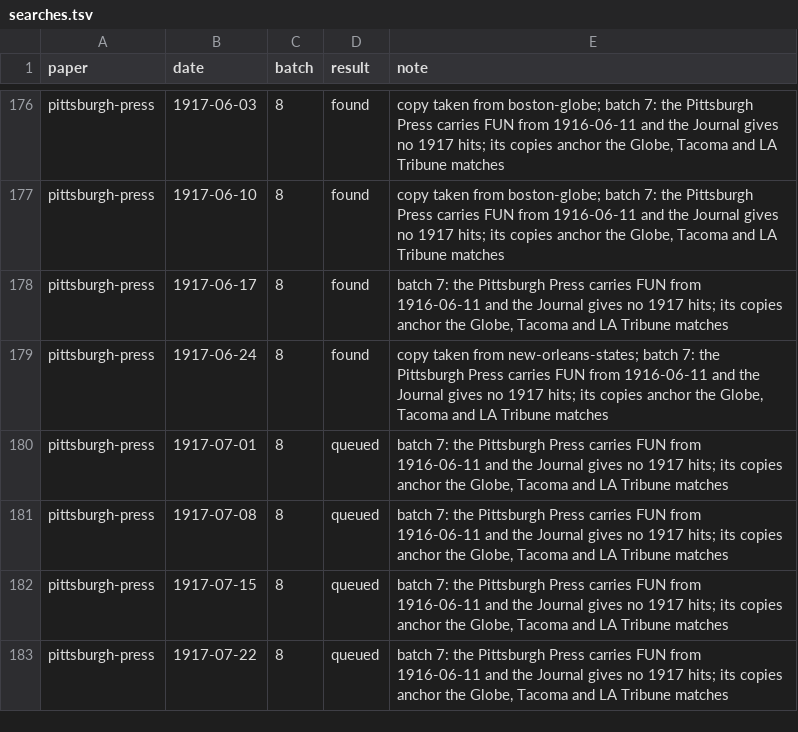
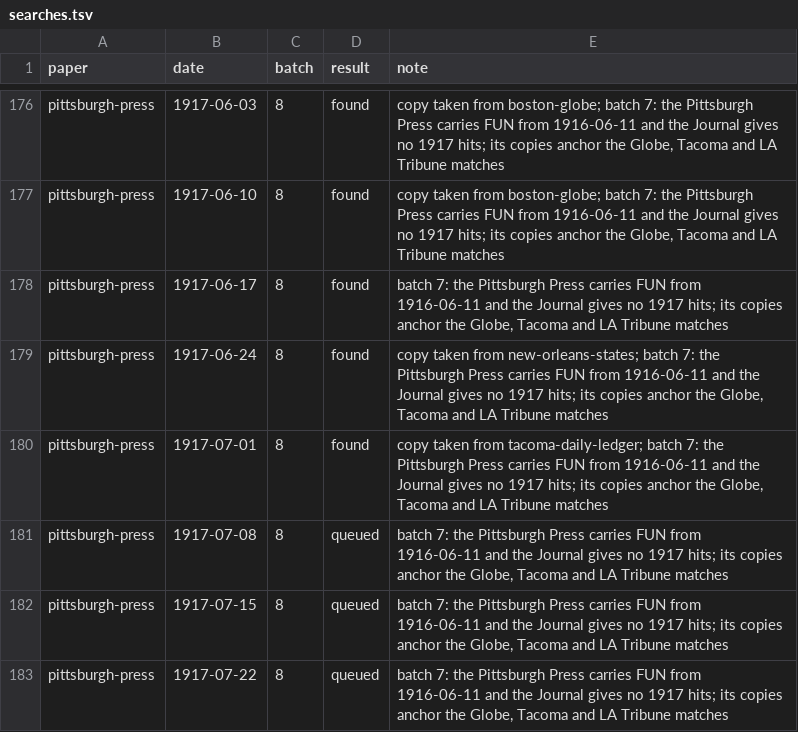
Before and after one commit to EveryPuzzleProject/newyorkworld, a TSV file: searches.tsv, drawn as a sheet; only a part is shown, gaps mark what is left out.

```diff
--- a/searches.tsv
+++ b/searches.tsv
@@ -179,3 +179,3 @@ pittsburgh-press	1917-06-17	8	found	batch 7: the Pittsburgh Press carries FUN fr
 pittsburgh-press	1917-06-24	8	found	copy taken from new-orleans-states; batch 7: the Pittsburgh Press carries FUN from 1916-06-11 and the Journal gives no 1917 hits; its copies anchor the Globe, Tacoma and LA Tribune matches
-pittsburgh-press	1917-07-01	8	queued	batch 7: the Pittsburgh Press carries FUN from 1916-06-11 and the Journal gives no 1917 hits; its copies anchor the Globe, Tacoma and LA Tribune matches
+pittsburgh-press	1917-07-01	8	found	copy taken from tacoma-daily-ledger; batch 7: the Pittsburgh Press carries FUN from 1916-06-11 and the Journal gives no 1917 hits; its copies anchor the Globe, Tacoma and LA Tribune matches
 pittsburgh-press	1917-07-08	8	queued	batch 7: the Pittsburgh Press carries FUN from 1916-06-11 and the Journal gives no 1917 hits; its copies anchor the Globe, Tacoma and LA Tribune matches
```
Also changed, not shown: gaps.tsv, 1 other file.
